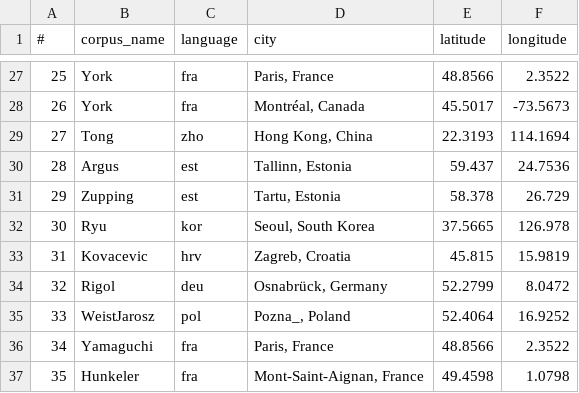
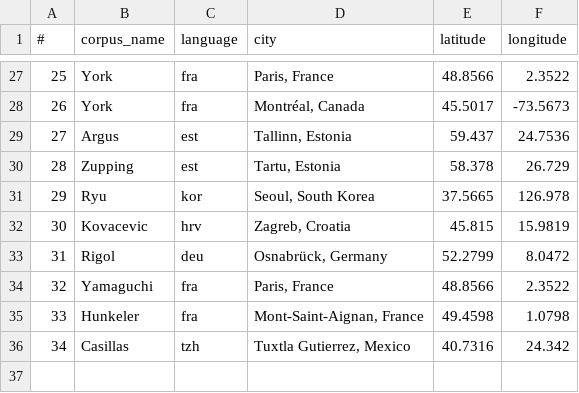
Before and after one commit to selmling/Natural-Statistics-Cross-linguistic-Public-Repo, a CSV file: data/langs_and_countries.csv, drawn as a sheet; only a part is shown, gaps mark what is left out; removed rows and columns are numbered as before the commit, all else as after; the diff names each change by its address in the sheet, - before the commit and + after, or states it on an @@ line.

```diff
--- a/data/langs_and_countries.csv
+++ b/data/langs_and_countries.csv
-row 29: 27 | Tong | zho | Hong Kong, China | 22.3193 | 114.1694
@@ column A (#) renumbered between rows 29 and 35 @@
-row 35: 33 | WeistJarosz | pol | Pozna_, Poland | 52.4064 | 16.9252
+row 36: 34 | Casillas | tzh | Tuxtla Gutierrez, Mexico | 40.7316 | 24.342
```
Also changed, not shown: 5 other files.
